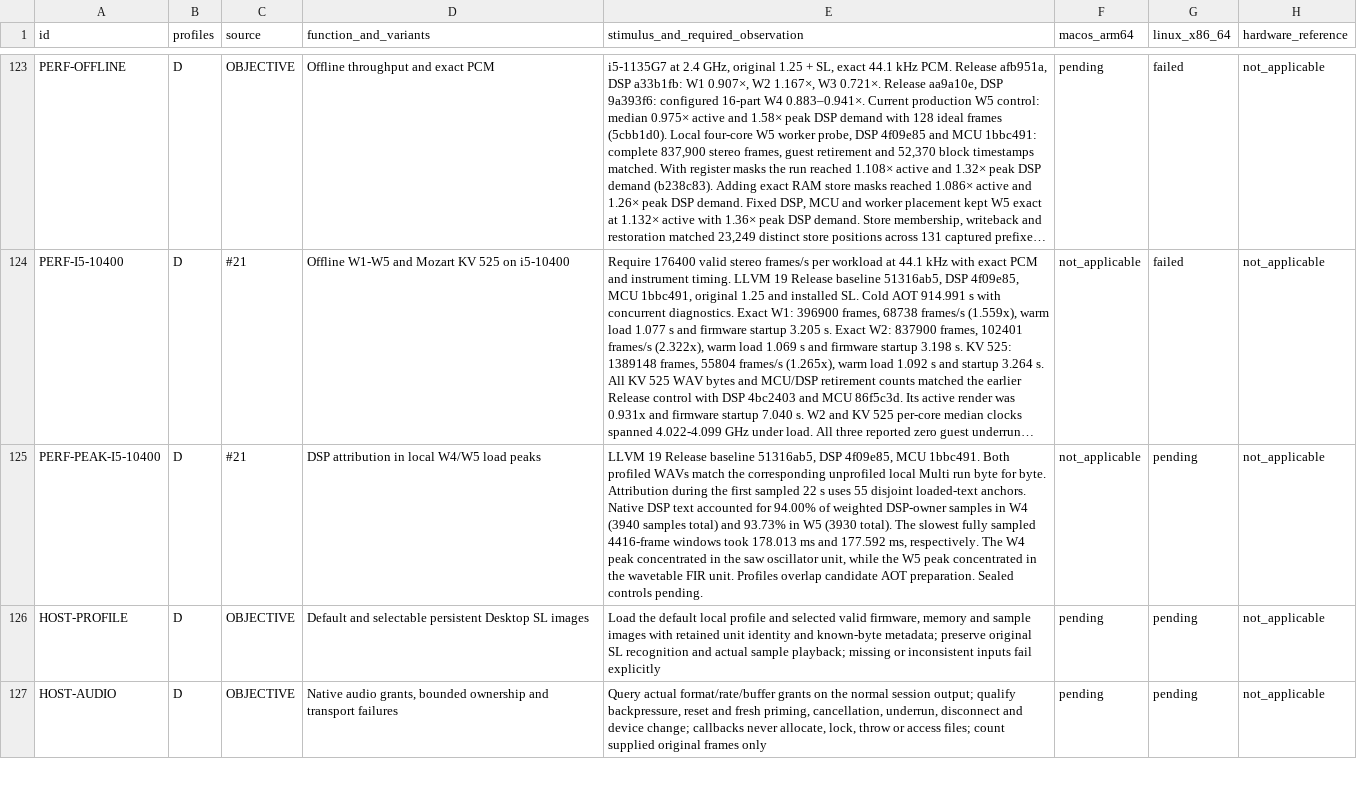
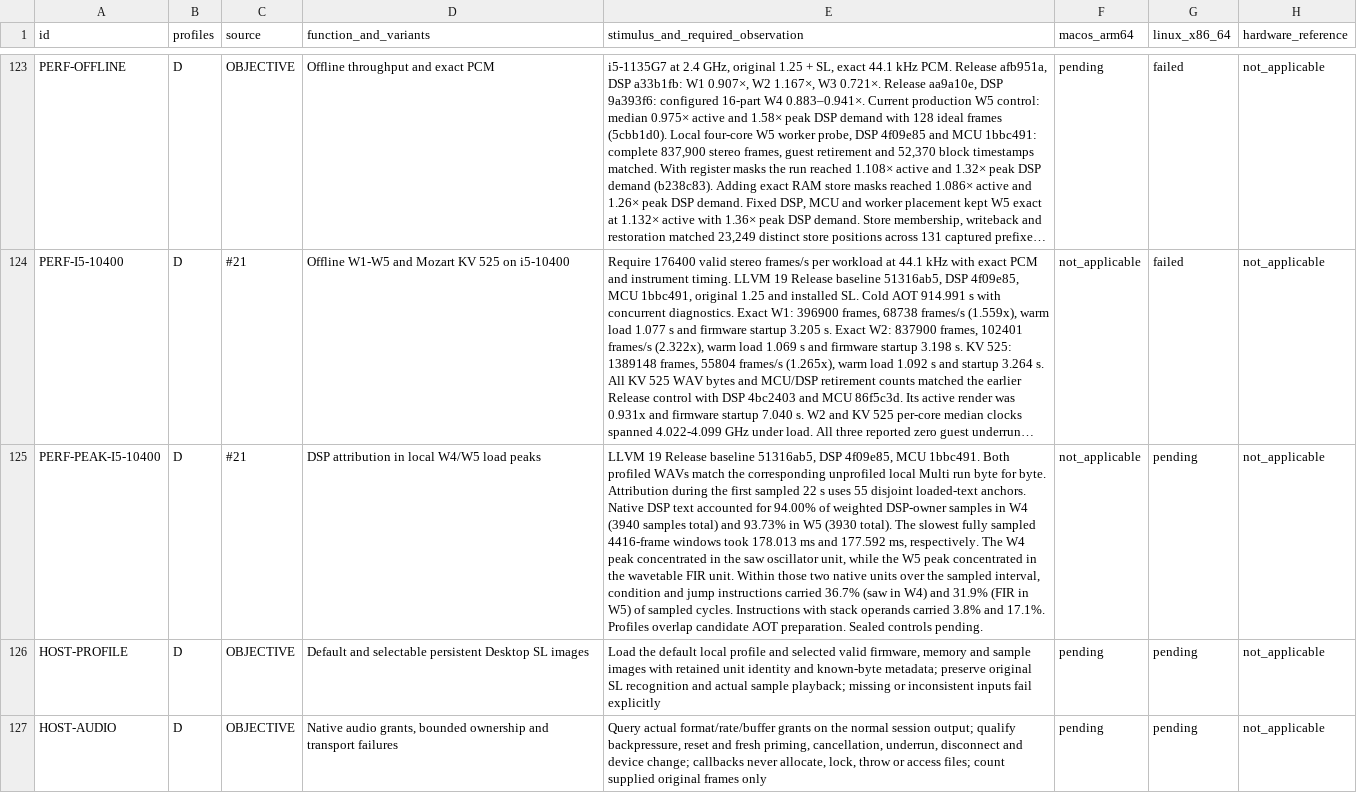
Before and after one commit to Weichwolf/blofeld-emu, a TSV file: ACCEPTANCE.tsv, drawn as a sheet; only a part is shown, gaps mark what is left out; long unchanged cells end in …; the diff names each change by its address in the sheet, - before the commit and + after, or states it on an @@ line.

Commit message:
Separate conditional and stack samples in hot DSP units

```diff
--- a/ACCEPTANCE.tsv
+++ b/ACCEPTANCE.tsv
-E125: …FIR unit. Profiles overlap…
+E125: …FIR unit. Within those two native units over the sampled interval, condition and jump instructions carried 36.7% (saw in W4) and 31.9% (FIR in W5) of sampled cycles. Instructions with stack operands carried 3.8% and 17.1%. Profiles overlap…
```
